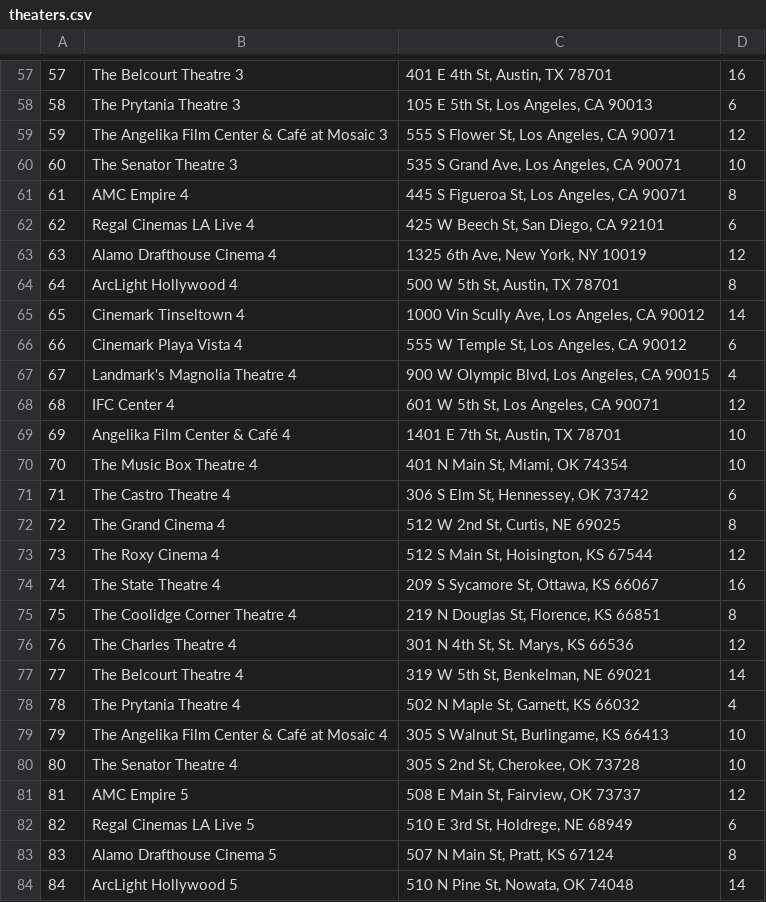
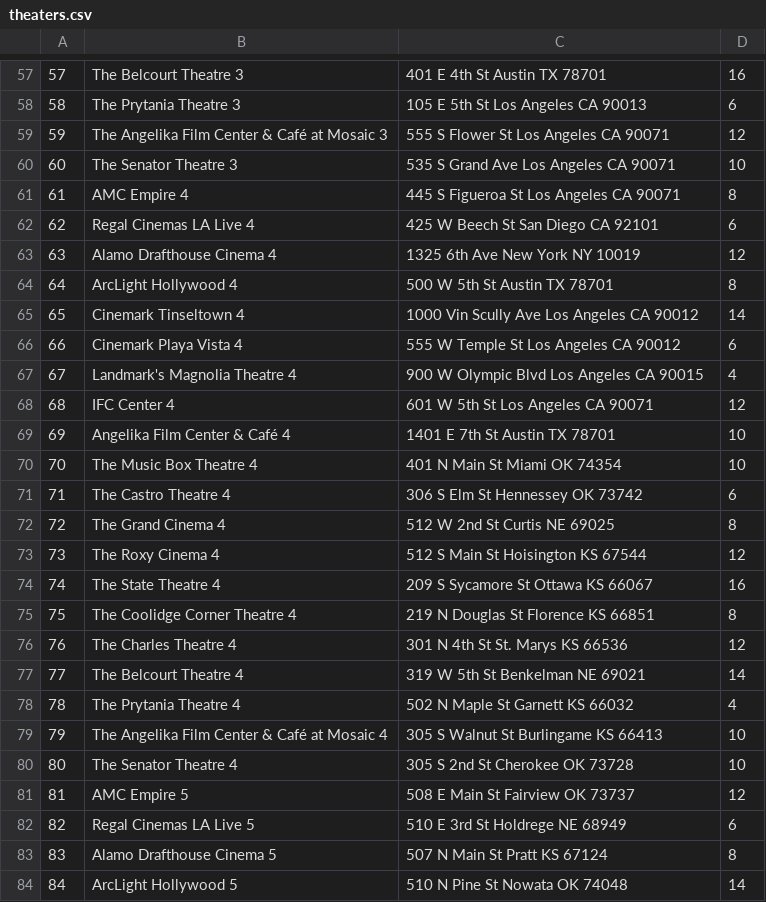
Before and after one commit to Colin-J-ODonnell/560FinalProject, a CSV file: Excel Files/theaters.csv, drawn as a sheet; only a part is shown, gaps mark what is left out; the diff covers the shown part only.

```diff
--- a/Excel Files/theaters.csv
+++ b/Excel Files/theaters.csv
@@ -57,28 +57,28 @@
-57,The Belcourt Theatre 3,"401 E 4th St, Austin, TX 78701",16
-58,The Prytania Theatre 3,"105 E 5th St, Los Angeles, CA 90013",6
-59,The Angelika Film Center & Café at Mosaic 3,"555 S Flower St, Los Angeles, CA 90071",12
-60,The Senator Theatre 3,"535 S Grand Ave, Los Angeles, CA 90071",10
-61,AMC Empire 4,"445 S Figueroa St, Los Angeles, CA 90071",8
-62,Regal Cinemas LA Live 4,"425 W Beech St, San Diego, CA 92101",6
-63,Alamo Drafthouse Cinema 4,"1325 6th Ave, New York, NY 10019",12
-64,ArcLight Hollywood 4,"500 W 5th St, Austin, TX 78701",8
-65,Cinemark Tinseltown 4,"1000 Vin Scully Ave, Los Angeles, CA 90012",14
-66,Cinemark Playa Vista 4,"555 W Temple St, Los Angeles, CA 90012",6
-67,Landmark's Magnolia Theatre 4,"900 W Olympic Blvd, Los Angeles, CA 90015",4
-68,IFC Center 4,"601 W 5th St, Los Angeles, CA 90071",12
-69,Angelika Film Center & Café 4,"1401 E 7th St, Austin, TX 78701",10
-70,The Music Box Theatre 4,"401 N Main St, Miami, OK 74354",10
-71,The Castro Theatre 4,"306 S Elm St, Hennessey, OK 73742",6
-72,The Grand Cinema 4,"512 W 2nd St, Curtis, NE 69025",8
-73,The Roxy Cinema 4,"512 S Main St, Hoisington, KS 67544",12
-74,The State Theatre 4,"209 S Sycamore St, Ottawa, KS 66067",16
-75,The Coolidge Corner Theatre 4,"219 N Douglas St, Florence, KS 66851",8
-76,The Charles Theatre 4,"301 N 4th St, St. Marys, KS 66536",12
-77,The Belcourt Theatre 4,"319 W 5th St, Benkelman, NE 69021",14
-78,The Prytania Theatre 4,"502 N Maple St, Garnett, KS 66032",4
-79,The Angelika Film Center & Café at Mosaic 4,"305 S Walnut St, Burlingame, KS 66413",10
-80,The Senator Theatre 4,"305 S 2nd St, Cherokee, OK 73728",10
-81,AMC Empire 5,"508 E Main St, Fairview, OK 73737",12
-82,Regal Cinemas LA Live 5,"510 E 3rd St, Holdrege, NE 68949",6
-83,Alamo Drafthouse Cinema 5,"507 N Main St, Pratt, KS 67124",8
-84,ArcLight Hollywood 5,"510 N Pine St, Nowata, OK 74048",14
+57,The Belcourt Theatre 3,401 E 4th St Austin TX 78701,16
+58,The Prytania Theatre 3,105 E 5th St Los Angeles CA 90013,6
+59,The Angelika Film Center & Café at Mosaic 3,555 S Flower St Los Angeles CA 90071,12
+60,The Senator Theatre 3,535 S Grand Ave Los Angeles CA 90071,10
+61,AMC Empire 4,445 S Figueroa St Los Angeles CA 90071,8
+62,Regal Cinemas LA Live 4,425 W Beech St San Diego CA 92101,6
+63,Alamo Drafthouse Cinema 4,1325 6th Ave New York NY 10019,12
+64,ArcLight Hollywood 4,500 W 5th St Austin TX 78701,8
+65,Cinemark Tinseltown 4,1000 Vin Scully Ave Los Angeles CA 90012,14
+66,Cinemark Playa Vista 4,555 W Temple St Los Angeles CA 90012,6
+67,Landmark's Magnolia Theatre 4,900 W Olympic Blvd Los Angeles CA 90015,4
+68,IFC Center 4,601 W 5th St Los Angeles CA 90071,12
+69,Angelika Film Center & Café 4,1401 E 7th St Austin TX 78701,10
+70,The Music Box Theatre 4,401 N Main St Miami OK 74354,10
+71,The Castro Theatre 4,306 S Elm St Hennessey OK 73742,6
+72,The Grand Cinema 4,512 W 2nd St Curtis NE 69025,8
+73,The Roxy Cinema 4,512 S Main St Hoisington KS 67544,12
+74,The State Theatre 4,209 S Sycamore St Ottawa KS 66067,16
+75,The Coolidge Corner Theatre 4,219 N Douglas St Florence KS 66851,8
+76,The Charles Theatre 4,301 N 4th St St. Marys KS 66536,12
+77,The Belcourt Theatre 4,319 W 5th St Benkelman NE 69021,14
+78,The Prytania Theatre 4,502 N Maple St Garnett KS 66032,4
+79,The Angelika Film Center & Café at Mosaic 4,305 S Walnut St Burlingame KS 66413,10
+80,The Senator Theatre 4,305 S 2nd St Cherokee OK 73728,10
+81,AMC Empire 5,508 E Main St Fairview OK 73737,12
+82,Regal Cinemas LA Live 5,510 E 3rd St Holdrege NE 68949,6
+83,Alamo Drafthouse Cinema 5,507 N Main St Pratt KS 67124,8
+84,ArcLight Hollywood 5,510 N Pine St Nowata OK 74048,14
```
Also changed, not shown: 72 edited cells elsewhere in this file, 7 other files.
